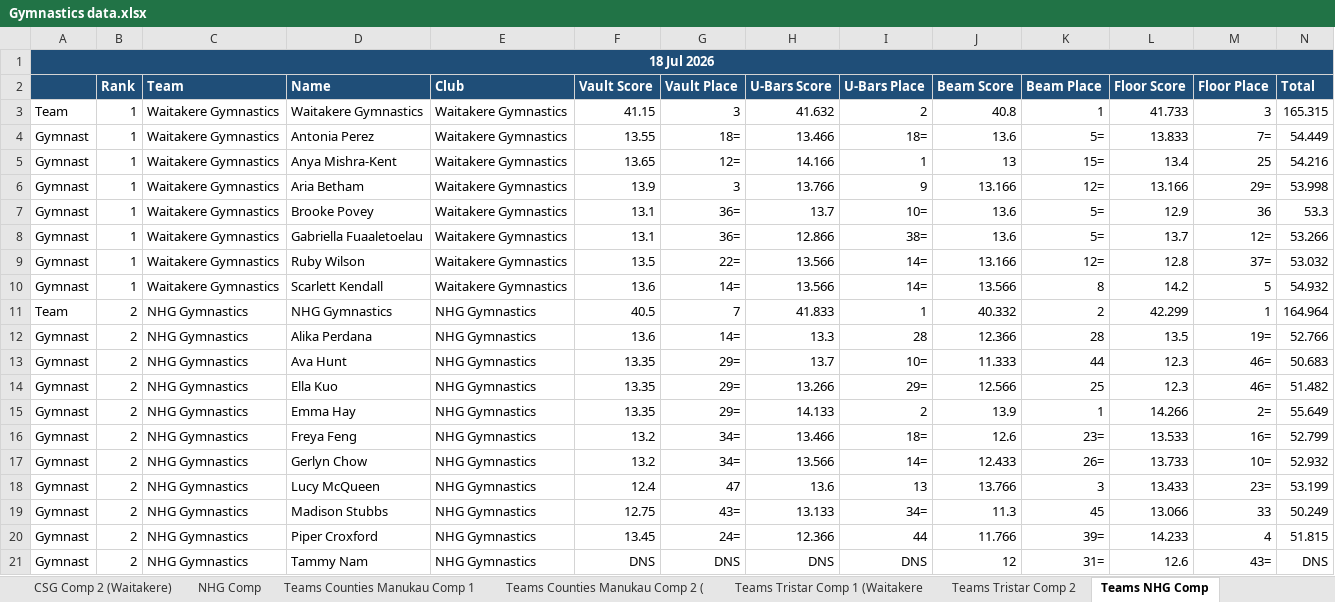
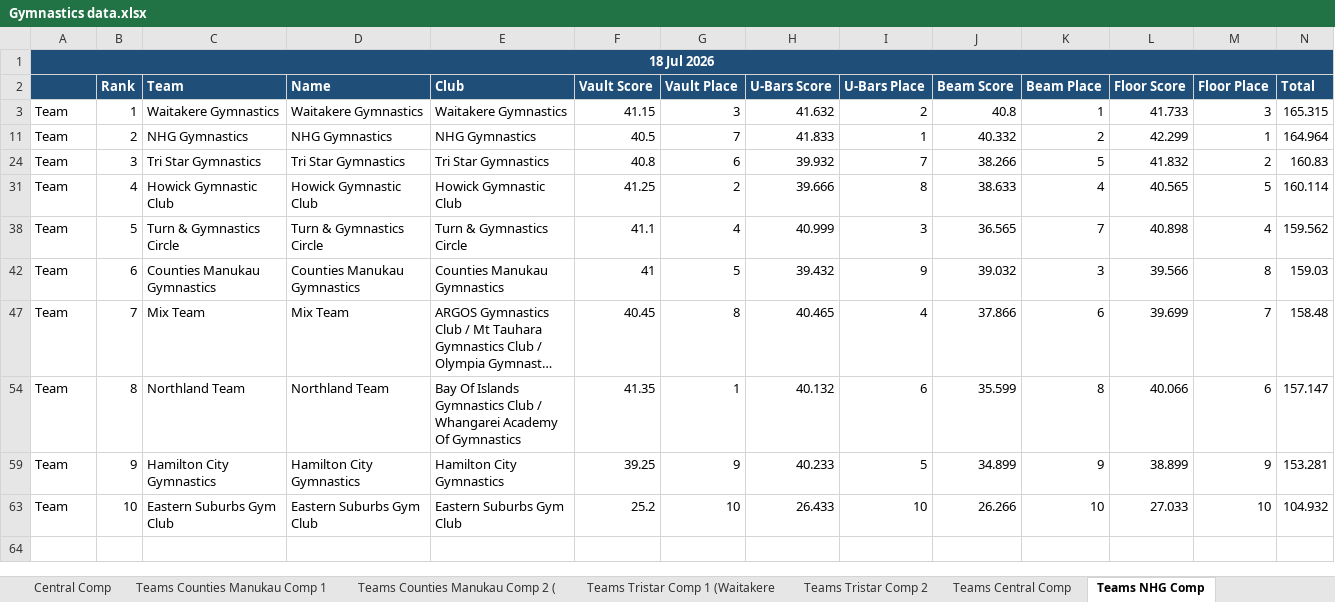
Before and after one commit to leo-perez/Gymnastics, an Excel workbook: resources/Gymnastics data.xlsx, sheet Teams NHG Comp, drawn as a sheet; only a part is shown; the shorter side is filled out with more unchanged rows; long unchanged cells end in …; values as stored, in another font and other column widths than the file's, no borders; charts and pictures not drawn; the diff covers the shown part only; the diff names each change by its address in the sheet, - before the commit and + after, or states it on an @@ line.

```diff
--- a/resources/Gymnastics data.xlsx (sheet Teams NHG Comp)
+++ b/resources/Gymnastics data.xlsx (sheet Teams NHG Comp)
+sheet tab: Central Comp
+sheet tab: Teams Central Comp
@@ row 4 hidden: Gymnast | 1 | Waitakere Gymnastics | Antonia Perez | Waitakere Gymnastics | 13.55 | 18= | 13.466 | 18= | 13.6 | 5= | 13.833 | 7= | 54.449 @@
@@ row 5 hidden: Gymnast | 1 | Waitakere Gymnastics | Anya Mishra-Kent | Waitakere Gymnastics | 13.65 | 12= | 14.166 | 1 | 13 | 15= | 13.4 | 25 | 54.216 @@
@@ row 6 hidden: Gymnast | 1 | Waitakere Gymnastics | Aria Betham | Waitakere Gymnastics | 13.9 | 3 | 13.766 | 9 | 13.166 | 12= | 13.166 | 29= | 53.998 @@
@@ row 7 hidden: Gymnast | 1 | Waitakere Gymnastics | Brooke Povey | Waitakere Gymnastics | 13.1 | 36= | 13.7 | 10= | 13.6 | 5= | 12.9 | 36 | 53.3 @@
@@ row 8 hidden: Gymnast | 1 | Waitakere Gymnastics | Gabriella Fuaaletoelau | Waitakere Gymnastics | 13.1 | 36= | 12.866 | 38= | 13.6 | 5= | 13.7 | 12= | 53.266 @@
@@ row 9 hidden: Gymnast | 1 | Waitakere Gymnastics | Ruby Wilson | Waitakere Gymnastics | 13.5 | 22= | 13.566 | 14= | 13.166 | 12= | 12.8 | 37= | 53.032 @@
@@ row 10 hidden: Gymnast | 1 | Waitakere Gymnastics | Scarlett Kendall | Waitakere Gymnastics | 13.6 | 14= | 13.566 | 14= | 13.566 | 8 | 14.2 | 5 | 54.932 @@
@@ row 12 hidden: Gymnast | 2 | NHG Gymnastics | Alika Perdana | NHG Gymnastics | 13.6 | 14= | 13.3 | 28 | 12.366 | 28 | 13.5 | 19= | 52.766 @@
@@ row 13 hidden: Gymnast | 2 | NHG Gymnastics | Ava Hunt | NHG Gymnastics | 13.35 | 29= | 13.7 | 10= | 11.333 | 44 | 12.3 | 46= | 50.683 @@
@@ row 14 hidden: Gymnast | 2 | NHG Gymnastics | Ella Kuo | NHG Gymnastics | 13.35 | 29= | 13.266 | 29= | 12.566 | 25 | 12.3 | 46= | 51.482 @@
@@ row 15 hidden: Gymnast | 2 | NHG Gymnastics | Emma Hay | NHG Gymnastics | 13.35 | 29= | 14.133 | 2 | 13.9 | 1 | 14.266 | 2= | 55.649 @@
@@ row 16 hidden: Gymnast | 2 | NHG Gymnastics | Freya Feng | NHG Gymnastics | 13.2 | 34= | 13.466 | 18= | 12.6 | 23= | 13.533 | 16= | 52.799 @@
@@ row 17 hidden: Gymnast | 2 | NHG Gymnastics | Gerlyn Chow | NHG Gymnastics | 13.2 | 34= | 13.566 | 14= | 12.433 | 26= | 13.733 | 10= | 52.932 @@
@@ row 18 hidden: Gymnast | 2 | NHG Gymnastics | Lucy McQueen | NHG Gymnastics | 12.4 | 47 | 13.6 | 13 | 13.766 | 3 | 13.433 | 23= | 53.199 @@
@@ row 19 hidden: Gymnast | 2 | NHG Gymnastics | Madison Stubbs | NHG Gymnastics | 12.75 | 43= | 13.133 | 34= | 11.3 | 45 | 13.066 | 33 | 50.249 @@
@@ row 20 hidden: Gymnast | 2 | NHG Gymnastics | Piper Croxford | NHG Gymnastics | 13.45 | 24= | 12.366 | 44 | 11.766 | 39= | 14.233 | 4 | 51.815 @@
@@ row 21 hidden: Gymnast | 2 | NHG Gymnastics | Tammy Nam | NHG Gymnastics | DNS | DNS | DNS | DNS | 12 | 31= | 12.6 | 43= | DNS @@
```
Also changed, not shown: 38 hidden or unhidden rows elsewhere in this sheet, sheet Teams Tristar Comp 2, sheet Teams Tristar Comp 1 (Waitakere, sheet Teams Counties Manukau Comp 1, sheet Teams Counties Manukau Comp 2 (, sheet Counties Manukau Comp 2 (Waitak, charts or pictures, 2 other files.
